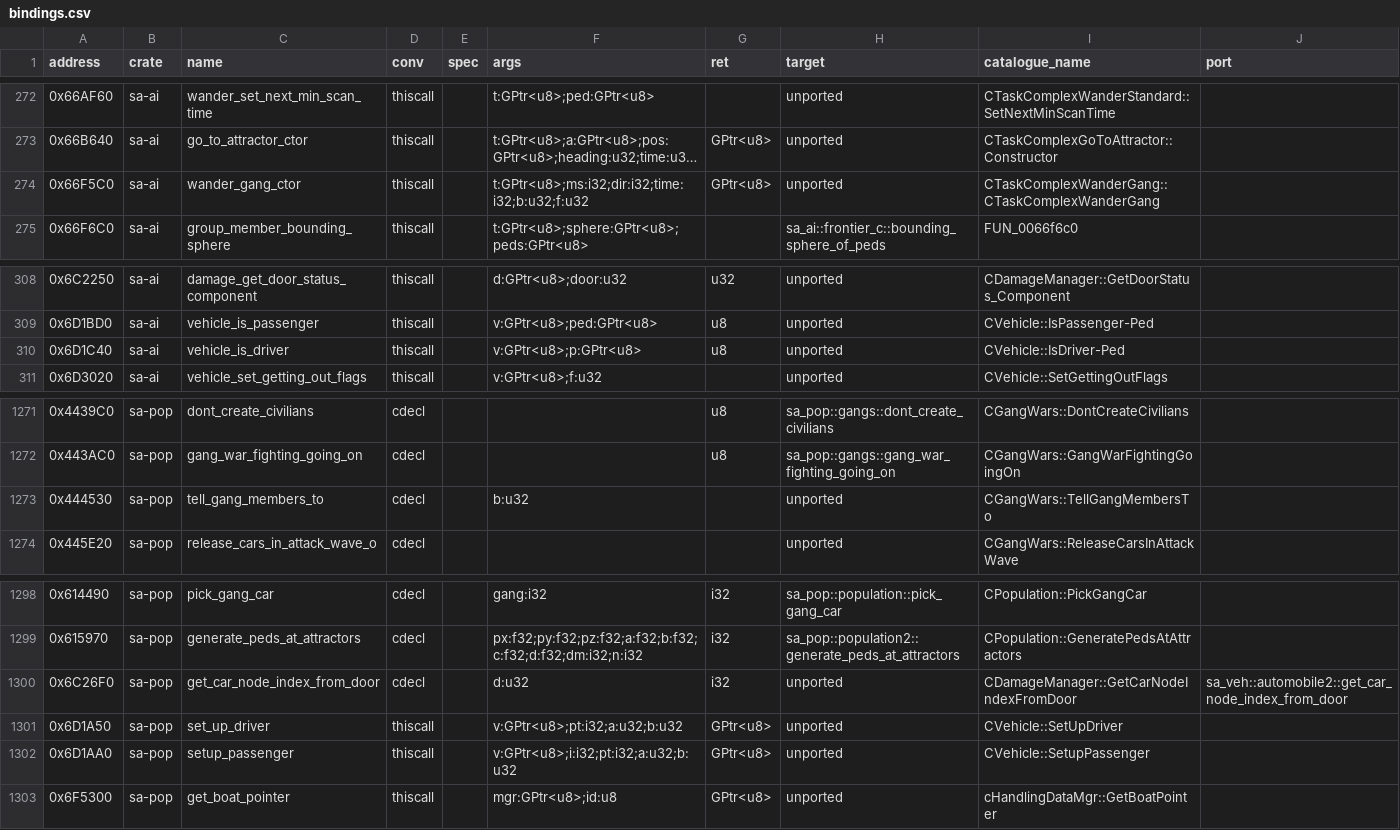
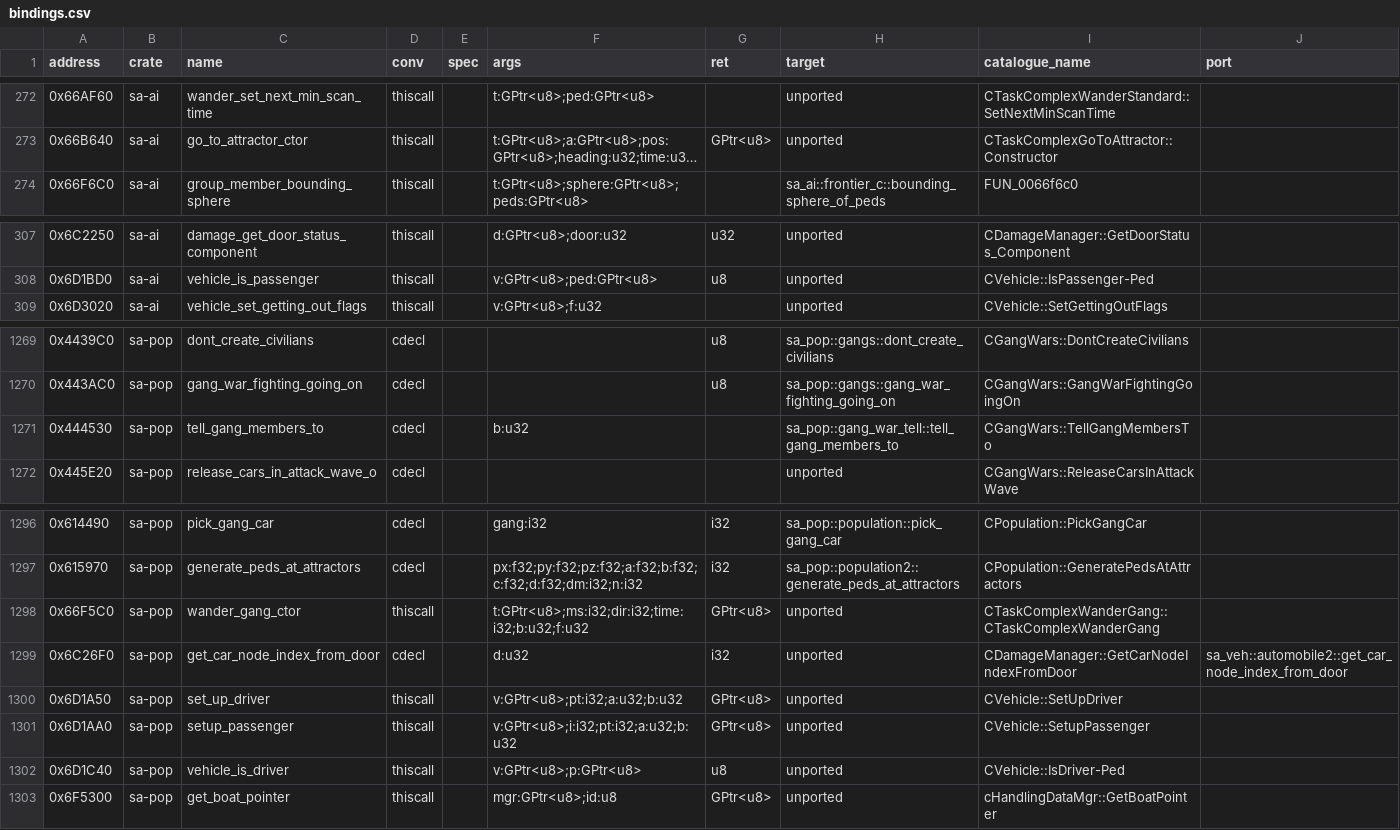
Before and after one commit to ghosty2004/sa-engine, a CSV file: catalog/bindings.csv, drawn as a sheet; only a part is shown, gaps mark what is left out; long unchanged cells end in …; removed rows and columns are numbered as before the commit, all else as after; the diff names each change by its address in the sheet, - before the commit and + after, or states it on an @@ line.

Commit message:
feat(sa-pop): port CGangWars::TellGangMembersTo
0x444530 (.HOODLUM body 0x1568E00), batch frontier2-a9, from the 1.0 US bytes. The ped pool is
walked from the last slot down; gang peds other than GANG2 get a script-command event: argument 0
a kill-ped-on-foot task on the player, argument 1 a car drive wander (driver) or simple car drive
(passenger), and only on foot the wander-gang task (gta-reversed also gives in-car peds the wander
task). EBX = -1 comes out of the no-CD VM 0xCB73E0 (evaluated with tools/re/vm_eval.py).

The bindings of 0x66F5C0 and 0x6D1C40 move down from sa-ai to sa-pop. The gangwar scenario now
runs with 0 blocked (the counts gdb file counts the new port: 1 call).

Refs: FRONTIER-2

```diff
--- a/catalog/bindings.csv
+++ b/catalog/bindings.csv
-row 274: 0x66F5C0 | sa-ai | wander_gang_ctor | thiscall |  | t:GPtr<u8>;ms:i32;dir:i32;time:i32;b:u32;f:u32 | GPtr<u8> | unported | CTaskComplexWanderGang::CTaskComplexWanderGang
-row 310: 0x6D1C40 | sa-ai | vehicle_is_driver | thiscall |  | v:GPtr<u8>;p:GPtr<u8> | u8 | unported | CVehicle::IsDriver-Ped
-H1271 (target): unported
+H1271 (target): sa_pop::gang_war_tell::tell_gang_members_to
+row 1298: 0x66F5C0 | sa-pop | wander_gang_ctor | thiscall |  | t:GPtr<u8>;ms:i32;dir:i32;time:i32;b:u32;f:u32 | GPtr<u8> | unported | CTaskComplexWanderGang::CTaskComplexWanderGang
+row 1302: 0x6D1C40 | sa-pop | vehicle_is_driver | thiscall |  | v:GPtr<u8>;p:GPtr<u8> | u8 | unported | CVehicle::IsDriver-Ped
```
Also changed, not shown: 21 other files.
